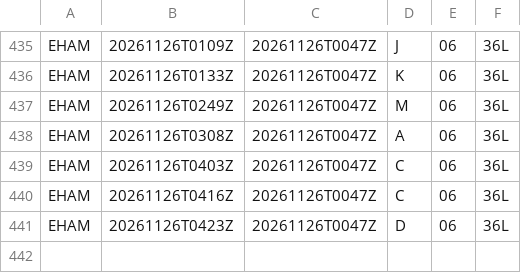
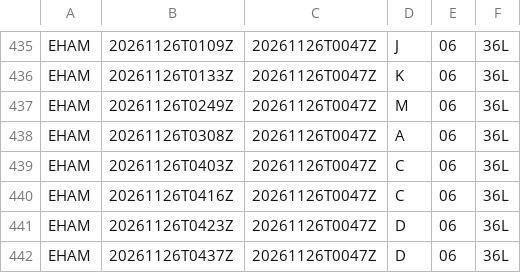
Before and after one commit to honghebincsg/pegasus-fid-gist, a CSV file: atis-history/EHAM/2026-11.csv, drawn as a sheet; only a part is shown, gaps mark what is left out; the diff names each change by its address in the sheet, - before the commit and + after, or states it on an @@ line.

```diff
--- a/atis-history/EHAM/2026-11.csv
+++ b/atis-history/EHAM/2026-11.csv
+row 442: EHAM | 20261126T0437Z | 20261126T0047Z | D | 06 | 36L
```
Also changed, not shown: atis-history/ZGSZ/2026-11.csv, 1 other file.
